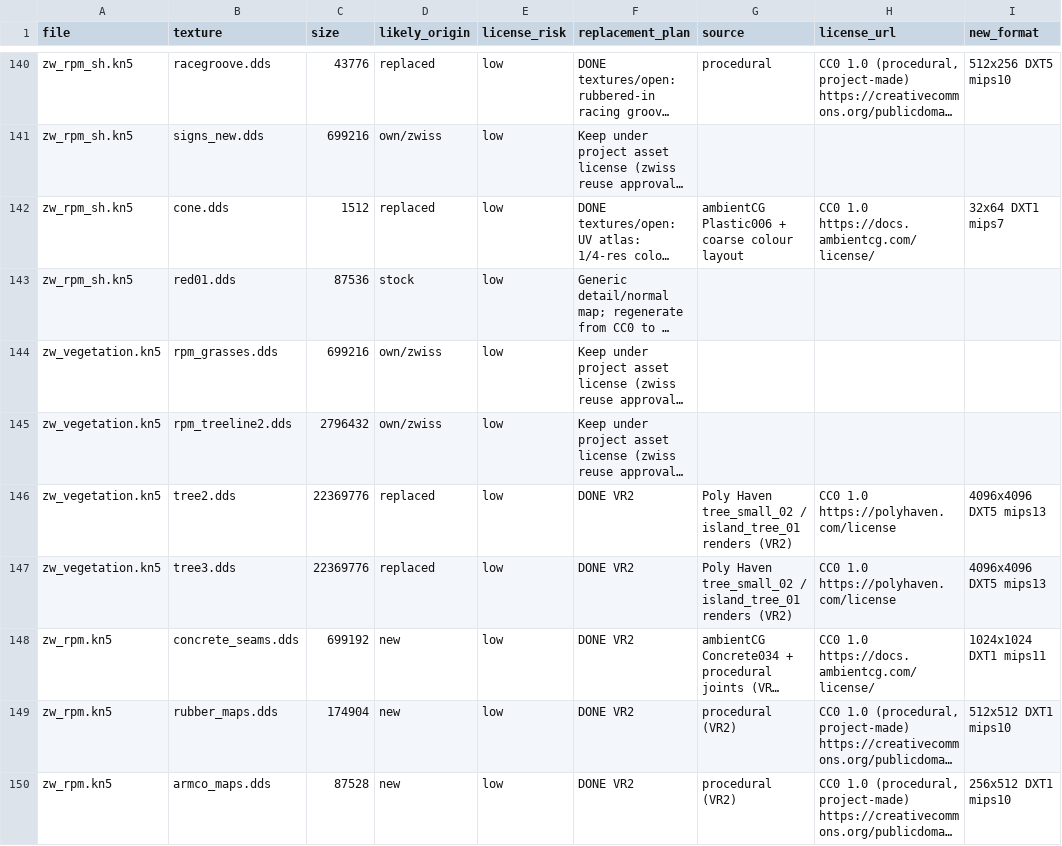
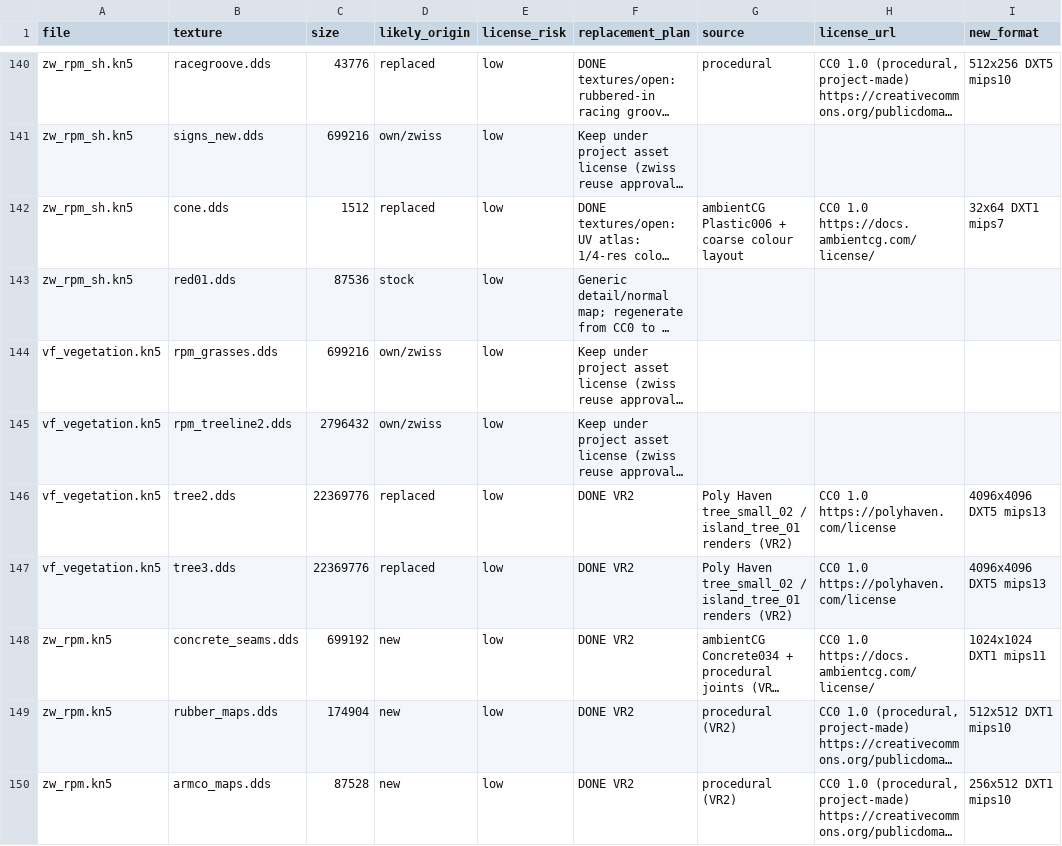
Before and after one commit to vybesforge/trackupdates_forge, a CSV file: docs/assets.csv, drawn as a sheet; only a part is shown, gaps mark what is left out; long unchanged cells end in …; the diff covers the shown part only; the diff names each change by its address in the sheet, - before the commit and + after, or states it on an @@ line.

```diff
--- a/docs/assets.csv
+++ b/docs/assets.csv
-A144:A147 (file): zw_vegetation.kn5
+A144:A147 (file): vf_vegetation.kn5
```
Also changed, not shown: 52 edited cells elsewhere in this file, 48 other files.
